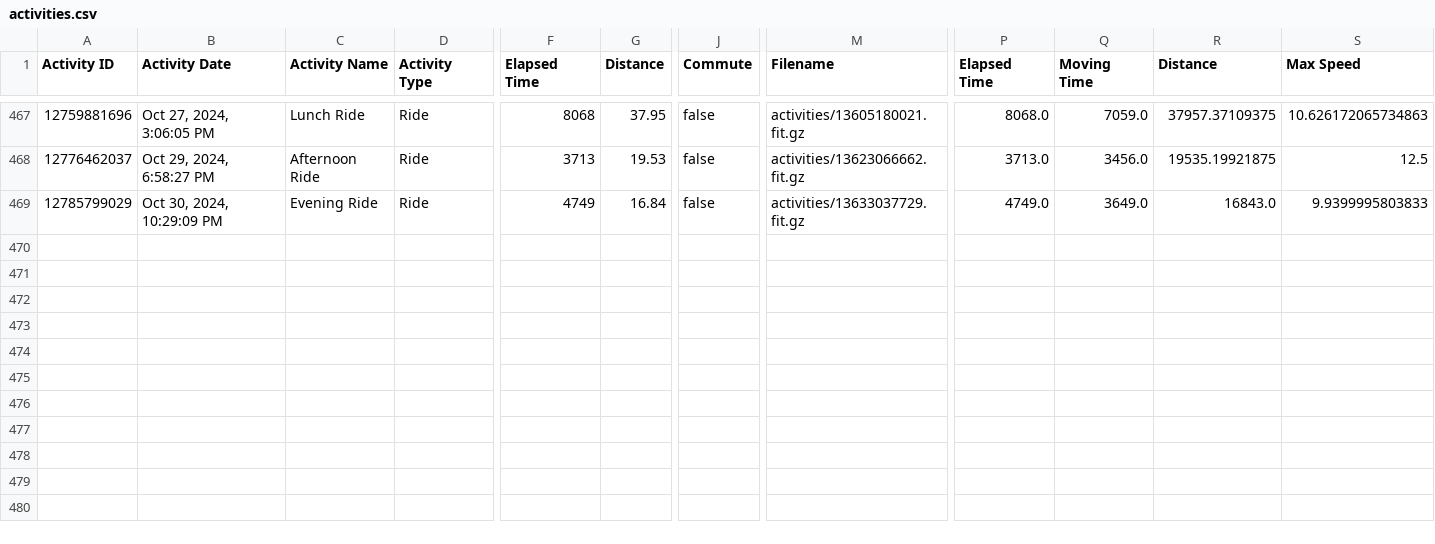
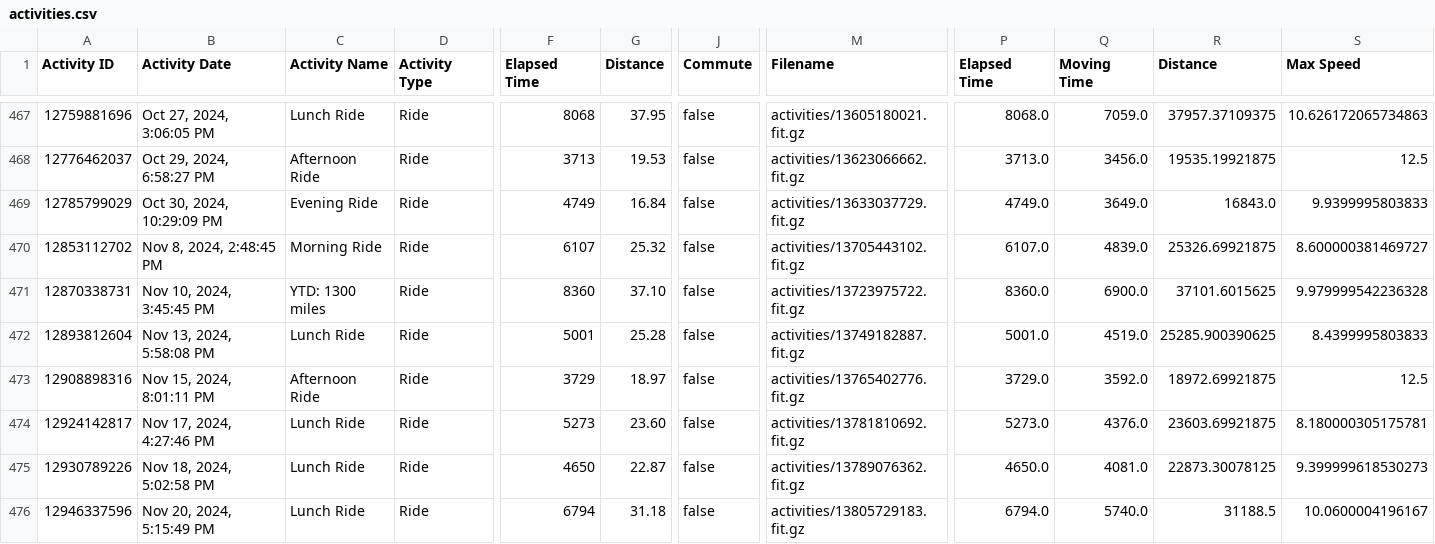
Before and after one commit to esimms999/cyclestats, a CSV file: inst/extdata/activities.csv, drawn as a sheet; only a part is shown, gaps mark what is left out; rows hold the shown columns only; the diff names each change by its address in the sheet, - before the commit and + after, or states it on an @@ line.

Commit message:
Up tp 20Nov2024.

```diff
--- a/inst/extdata/activities.csv
+++ b/inst/extdata/activities.csv
+row 470: 12853112702 | Nov 8, 2024, 2:48:45 PM | Morning Ride | Ride | 6107 | 25.32 | false | activities/13705443102.fit.gz | 6107.0 | 4839.0 | 25326.69921875 | 8.600000381469727
+row 471: 12870338731 | Nov 10, 2024, 3:45:45 PM | YTD: 1300 miles | Ride | 8360 | 37.10 | false | activities/13723975722.fit.gz | 8360.0 | 6900.0 | 37101.6015625 | 9.979999542236328
+row 472: 12893812604 | Nov 13, 2024, 5:58:08 PM | Lunch Ride | Ride | 5001 | 25.28 | false | activities/13749182887.fit.gz | 5001.0 | 4519.0 | 25285.900390625 | 8.4399995803833
+row 473: 12908898316 | Nov 15, 2024, 8:01:11 PM | Afternoon Ride | Ride | 3729 | 18.97 | false | activities/13765402776.fit.gz | 3729.0 | 3592.0 | 18972.69921875 | 12.5
+row 474: 12924142817 | Nov 17, 2024, 4:27:46 PM | Lunch Ride | Ride | 5273 | 23.60 | false | activities/13781810692.fit.gz | 5273.0 | 4376.0 | 23603.69921875 | 8.180000305175781
+row 475: 12930789226 | Nov 18, 2024, 5:02:58 PM | Lunch Ride | Ride | 4650 | 22.87 | false | activities/13789076362.fit.gz | 4650.0 | 4081.0 | 22873.30078125 | 9.399999618530273
+row 476: 12946337596 | Nov 20, 2024, 5:15:49 PM | Lunch Ride | Ride | 6794 | 31.18 | false | activities/13805729183.fit.gz | 6794.0 | 5740.0 | 31188.5 | 10.0600004196167
```
